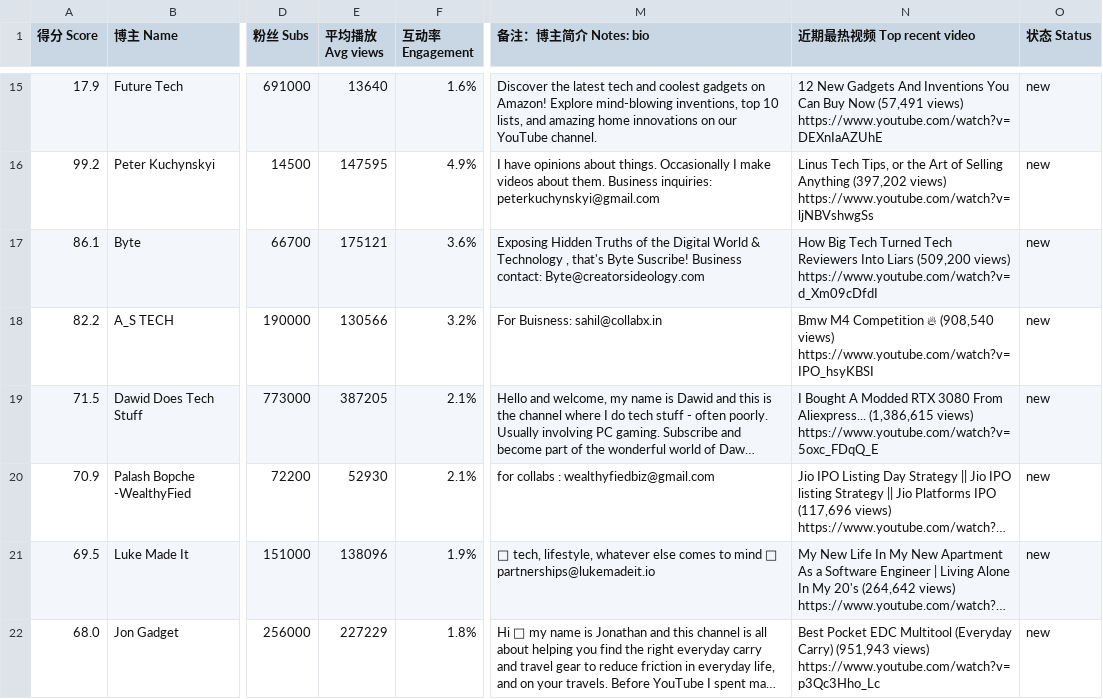
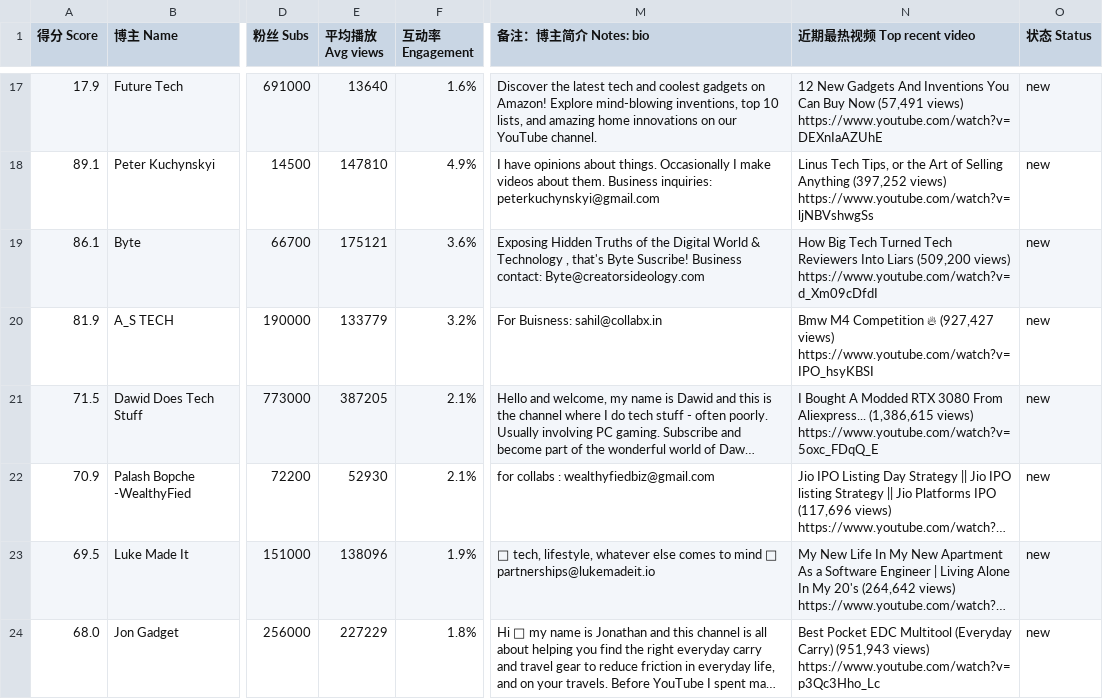
Before and after one commit to Lindsey132/creator-rader, a CSV file: data/tech-review-long.csv, drawn as a sheet; only a part is shown, gaps mark what is left out; long unchanged cells end in …; addresses are those after the commit; the diff covers the shown part only; the diff names each change by its address in the sheet, - before the commit and + after, or states it on an @@ line.

```diff
--- a/data/tech-review-long.csv
+++ b/data/tech-review-long.csv
-A18 (得分 Score): 99.2
+A18 (得分 Score): 89.1
-E18 (平均播放 Avg views): 147595
+E18 (平均播放 Avg views): 147810
-N18 (近期最热视频 Top recent video): …Selling Anything (397,202 views) https://www.youtube.com/watch?v=ljNBVshwgSs
+N18 (近期最热视频 Top recent video): …Selling Anything (397,252 views) https://www.youtube.com/watch?v=ljNBVshwgSs
-A20 (得分 Score): 82.2
+A20 (得分 Score): 81.9
-E20 (平均播放 Avg views): 130566
+E20 (平均播放 Avg views): 133779
-N20 (近期最热视频 Top recent video): …Competition 🔥 (908,540 views) https://www.youtube.com/watch?v=IPO_hsyKBSI
+N20 (近期最热视频 Top recent video): …Competition 🔥 (927,427 views) https://www.youtube.com/watch?v=IPO_hsyKBSI
```
Also changed, not shown: 4 added rows, 2 removed rows and 54 edited cells elsewhere in this file, data/audio.csv, data/maker.csv, 7 other files.
